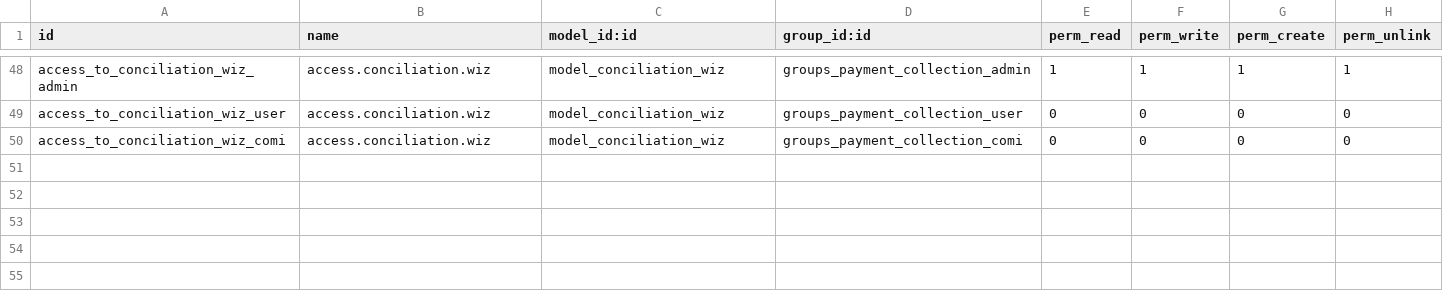
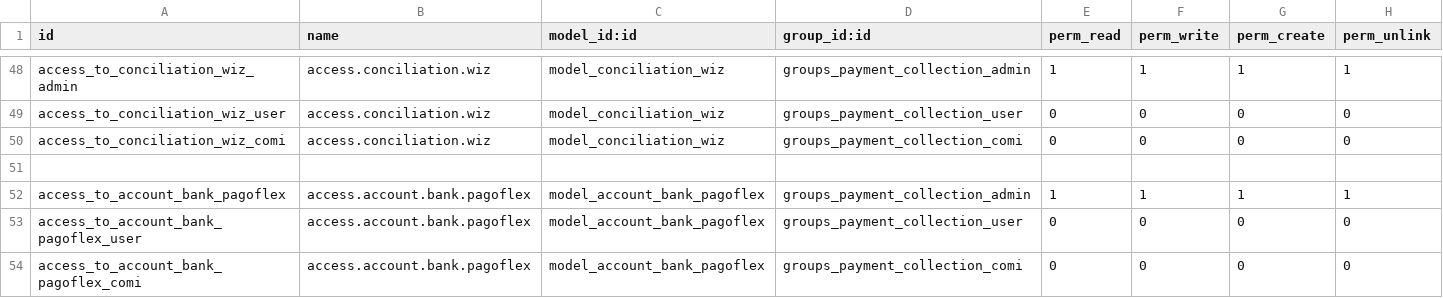
Before and after one commit to devman-dev/devman-addons, a CSV file: payment_collection/security/ir.model.access.csv, drawn as a sheet; only a part is shown, gaps mark what is left out.

Commit message:
[FIX] Busqueda de conciliacion sin titular y con. [ADD] Modelo de Cuentas Bancarias

```diff
--- a/payment_collection/security/ir.model.access.csv
+++ b/payment_collection/security/ir.model.access.csv
@@ -50 +50,5 @@ access_to_conciliation_wiz_user,access.conciliation.wiz,model_conciliation_wiz,g
 access_to_conciliation_wiz_comi,access.conciliation.wiz,model_conciliation_wiz,groups_payment_collection_comi,0,0,0,0
+
+access_to_account_bank_pagoflex,access.account.bank.pagoflex,model_account_bank_pagoflex,groups_payment_collection_admin,1,1,1,1
+access_to_account_bank_pagoflex_user,access.account.bank.pagoflex,model_account_bank_pagoflex,groups_payment_collection_user,0,0,0,0
+access_to_account_bank_pagoflex_comi,access.account.bank.pagoflex,model_account_bank_pagoflex,groups_payment_collection_comi,0,0,0,0
```
Also changed, not shown: 7 other files.
